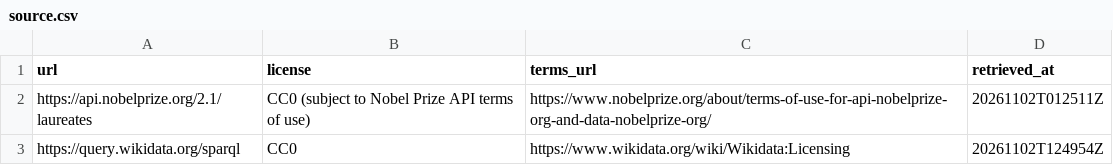
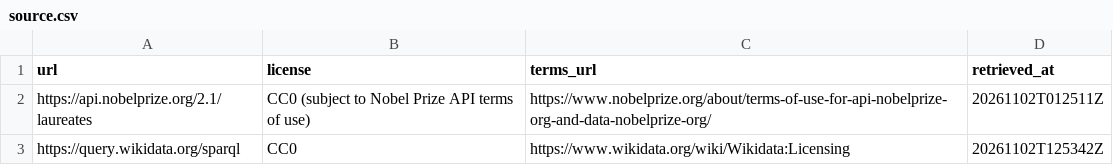
Before and after one commit to Anat1969/PrasNovel-GH, a CSV file: curated/source.csv, drawn as a sheet.

```diff
--- a/curated/source.csv
+++ b/curated/source.csv
@@ -2,2 +2,2 @@ url,license,terms_url,retrieved_at
 https://api.nobelprize.org/2.1/laureates,CC0 (subject to Nobel Prize API terms of use),https://www.nobelprize.org/about/terms-of-use-for-api-nobelprize-org-and-data-nobelprize-org/,20261102T012511Z
-https://query.wikidata.org/sparql,CC0,https://www.wikidata.org/wiki/Wikidata:Licensing,20261102T124954Z
+https://query.wikidata.org/sparql,CC0,https://www.wikidata.org/wiki/Wikidata:Licensing,20261102T125342Z
```
Also changed, not shown: curated/wikidata_check.csv, 14 other files.
